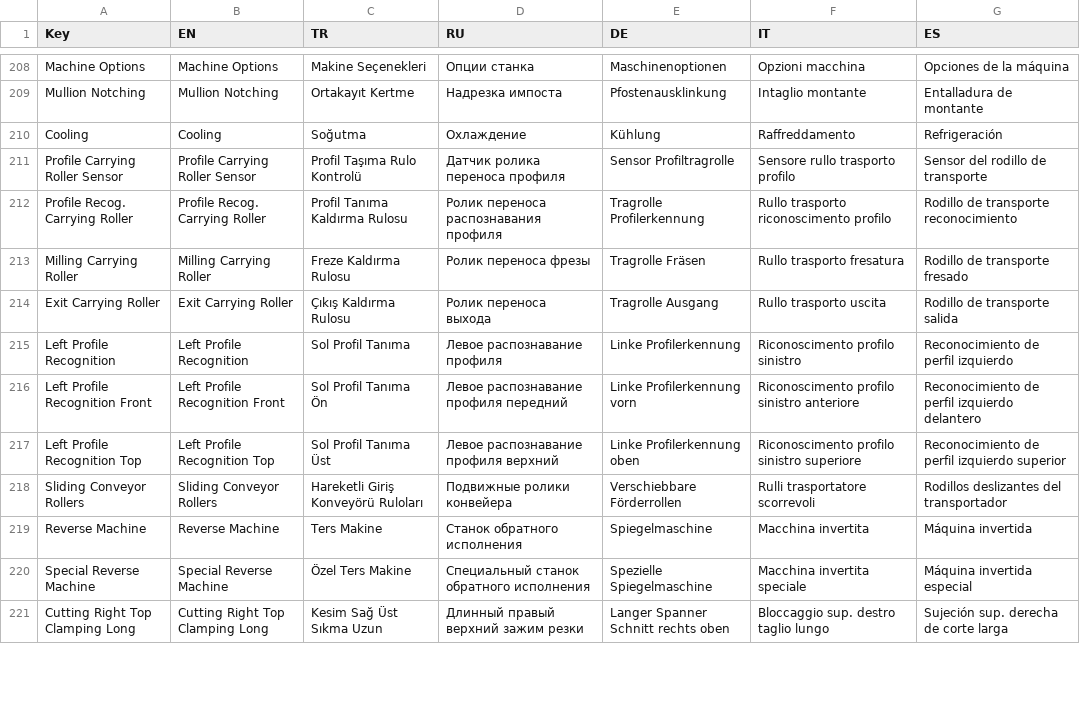
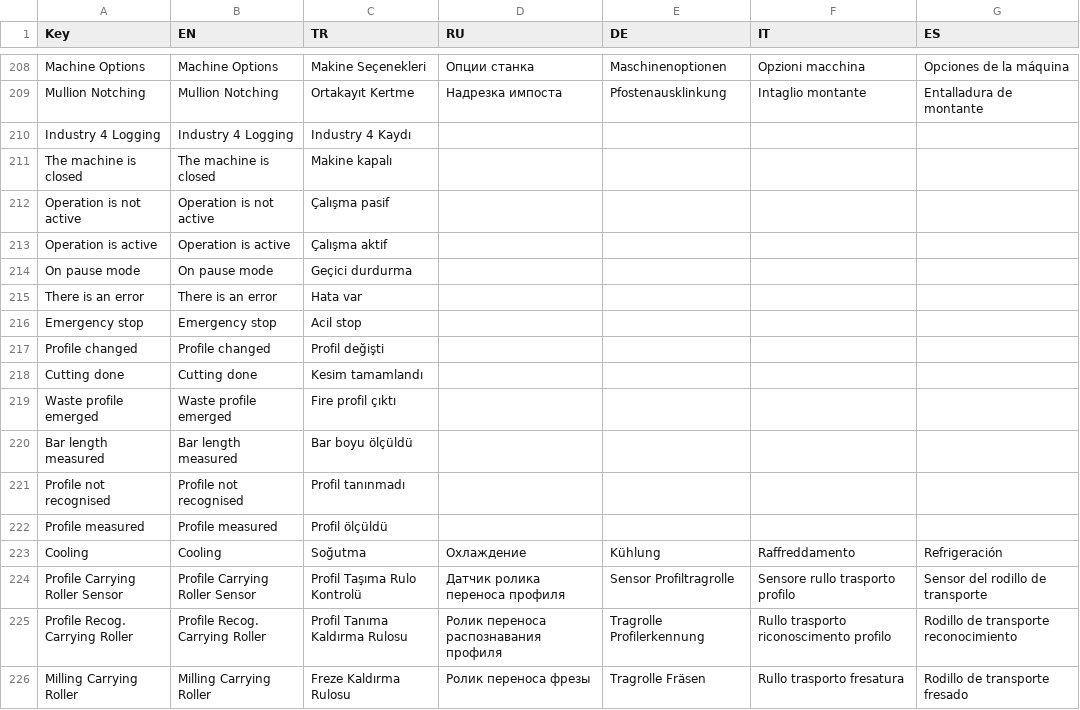
Before and after one commit to Sereftasan/HMI, a CSV file: Kaban.Machines.FA2010/Translations.csv, drawn as a sheet; only a part is shown, gaps mark what is left out; the shorter side is filled out with more unchanged rows.

```diff
--- a/Kaban.Machines.FA2010/Translations.csv
+++ b/Kaban.Machines.FA2010/Translations.csv
@@ -209,2 +209,15 @@ Machine Options;Machine Options;Makine Seçenekleri;Опции станка;Masc
 Mullion Notching;Mullion Notching;Ortakayıt Kertme;Надрезка импоста;Pfostenausklinkung;Intaglio montante;Entalladura de montante
+Industry 4 Logging;Industry 4 Logging;Industry 4 Kaydı;;;;
+The machine is closed;The machine is closed;Makine kapalı;;;;
+Operation is not active;Operation is not active;Çalışma pasif;;;;
+Operation is active;Operation is active;Çalışma aktif;;;;
+On pause mode;On pause mode;Geçici durdurma;;;;
+There is an error;There is an error;Hata var;;;;
+Emergency stop;Emergency stop;Acil stop;;;;
+Profile changed;Profile changed;Profil değişti;;;;
+Cutting done;Cutting done;Kesim tamamlandı;;;;
+Waste profile emerged;Waste profile emerged;Fire profil çıktı;;;;
+Bar length measured;Bar length measured;Bar boyu ölçüldü;;;;
+Profile not recognised;Profile not recognised;Profil tanınmadı;;;;
+Profile measured;Profile measured;Profil ölçüldü;;;;
 Cooling;Cooling;Soğutma;Охлаждение;Kühlung;Raffreddamento;Refrigeración
```
Also changed, not shown: KabanHMI/CommonTranslations.csv, 20 other files.
